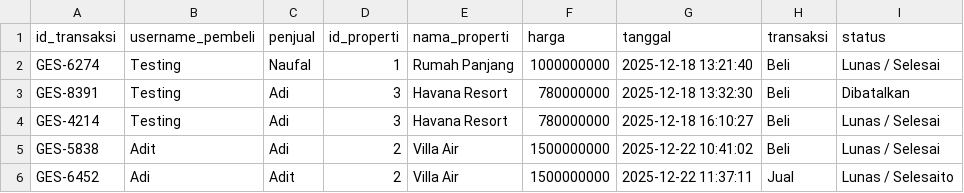
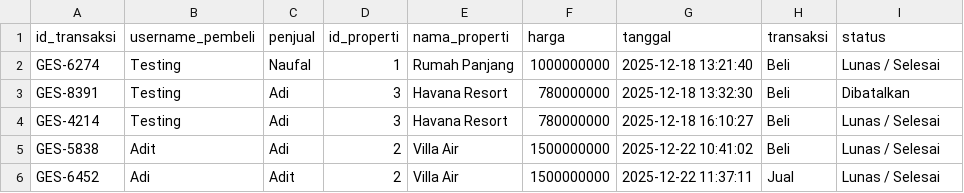
Before and after one commit to Liann-dev/GeoEstate, a CSV file: data/transaksi.csv, drawn as a sheet.

Commit message:
Recommit

```diff
--- a/data/transaksi.csv
+++ b/data/transaksi.csv
@@ -5,2 +5,2 @@ GES-4214,Testing,Adi,3,Havana Resort,780000000,2025-12-18 16:10:27,Beli,Lunas /
 GES-5838,Adit,Adi,2,Villa Air,1500000000,2025-12-22 10:41:02,Beli,Lunas / Selesai
-GES-6452,Adi,Adit,2,Villa Air,1500000000,2025-12-22 11:37:11,Jual,Lunas / Selesaito
+GES-6452,Adi,Adit,2,Villa Air,1500000000,2025-12-22 11:37:11,Jual,Lunas / Selesai
```
